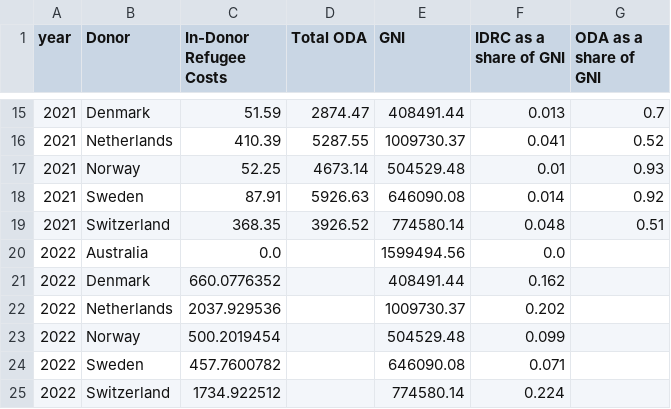
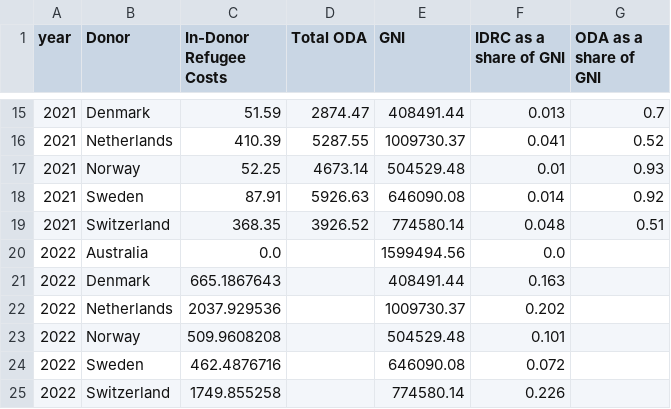
Before and after one commit to ONEcampaign/ukraine_oda_tracker, a CSV file: output/idrc_oda_chart_1.csv, drawn as a sheet; only a part is shown, gaps mark what is left out.

```diff
--- a/output/idrc_oda_chart_1.csv
+++ b/output/idrc_oda_chart_1.csv
@@ -20,6 +20,6 @@ year,Donor,In-Donor Refugee Costs,Total ODA,GNI,IDRC as a share of GNI,ODA as a
 2022,Australia,0.0,,1599494.56,0.0,
-2022,Denmark,660.0776352,,408491.44,0.162,
+2022,Denmark,665.1867643,,408491.44,0.163,
 2022,Netherlands,2037.929536,,1009730.37,0.202,
-2022,Norway,500.2019454,,504529.48,0.099,
-2022,Sweden,457.7600782,,646090.08,0.071,
-2022,Switzerland,1734.922512,,774580.14,0.224,
+2022,Norway,509.9608208,,504529.48,0.101,
+2022,Sweden,462.4876716,,646090.08,0.072,
+2022,Switzerland,1749.855258,,774580.14,0.226,
```
Also changed, not shown: output/idrc_oda_chart_0.csv, output/idrc_oda_chart_2.csv, 4 other files.
